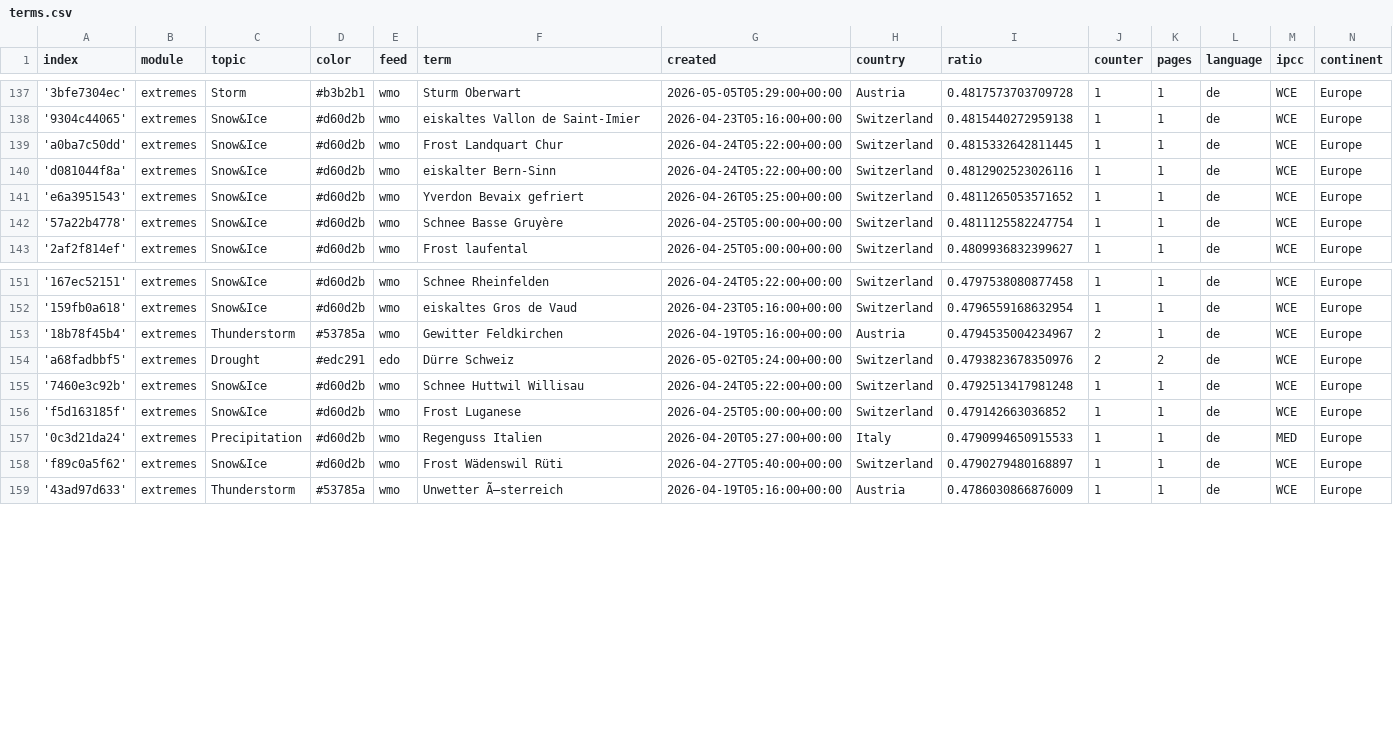
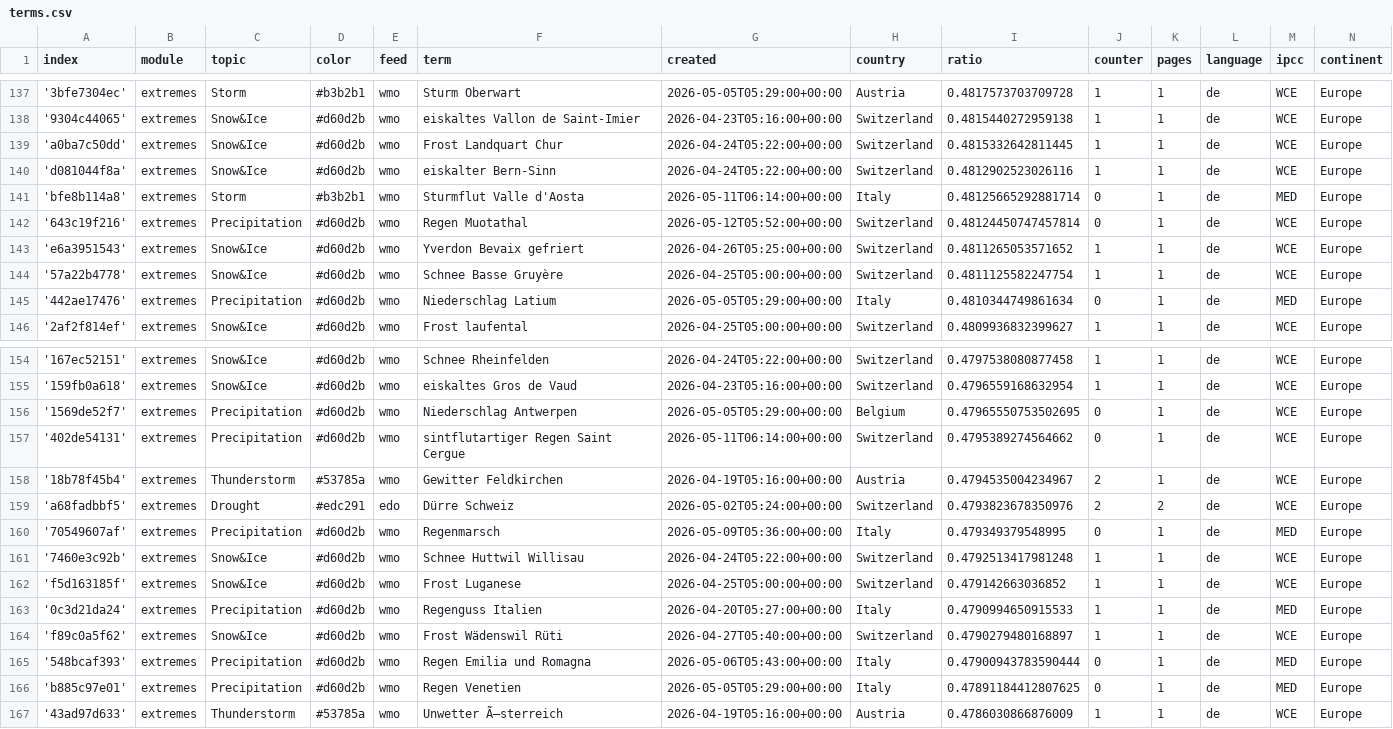
Before and after one commit to pg-ufr-news/germanExtremes, a CSV file: terms.csv, drawn as a sheet; only a part is shown, gaps mark what is left out; the diff covers the shown part only; the diff names each change by its address in the sheet, - before the commit and + after, or states it on an @@ line.

Commit message:
Commit from GitHub Actions (import:0.0)

```diff
--- a/terms.csv
+++ b/terms.csv
+row 141: 'bfe8b114a8' | extremes | Storm | #b3b2b1 | wmo | Sturmflut Valle d'Aosta | 2026-05-11T06:14:00+00:00 | Italy | 0.48125665292881714 | 0 | 1 | de | MED | Europe
+row 142: '643c19f216' | extremes | Precipitation | #d60d2b | wmo | Regen Muotathal | 2026-05-12T05:52:00+00:00 | Switzerland | 0.48124450747457814 | 0 | 1 | de | WCE | Europe
+row 145: '442ae17476' | extremes | Precipitation | #d60d2b | wmo | Niederschlag Latium | 2026-05-05T05:29:00+00:00 | Italy | 0.4810344749861634 | 0 | 1 | de | MED | Europe
+row 156: '1569de52f7' | extremes | Precipitation | #d60d2b | wmo | Niederschlag Antwerpen | 2026-05-05T05:29:00+00:00 | Belgium | 0.47965550753502695 | 0 | 1 | de | WCE | Europe
+row 157: '402de54131' | extremes | Precipitation | #d60d2b | wmo | sintflutartiger Regen Saint Cergue | 2026-05-11T06:14:00+00:00 | Switzerland | 0.4795389274564662 | 0 | 1 | de | WCE | Europe
+row 160: '70549607af' | extremes | Precipitation | #d60d2b | wmo | Regenmarsch | 2026-05-09T05:36:00+00:00 | Italy | 0.479349379548995 | 0 | 1 | de | MED | Europe
+row 165: '548bcaf393' | extremes | Precipitation | #d60d2b | wmo | Regen Emilia und Romagna | 2026-05-06T05:43:00+00:00 | Italy | 0.47900943783590444 | 0 | 1 | de | MED | Europe
+row 166: 'b885c97e01' | extremes | Precipitation | #d60d2b | wmo | Regen Venetien | 2026-05-05T05:29:00+00:00 | Italy | 0.47891184412807625 | 0 | 1 | de | MED | Europe
```
Also changed, not shown: 3 edited cells elsewhere in this file.
